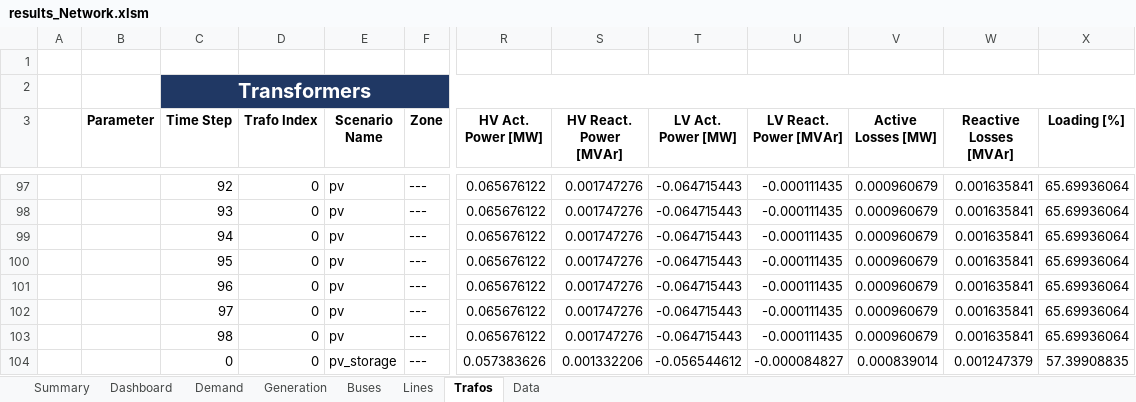
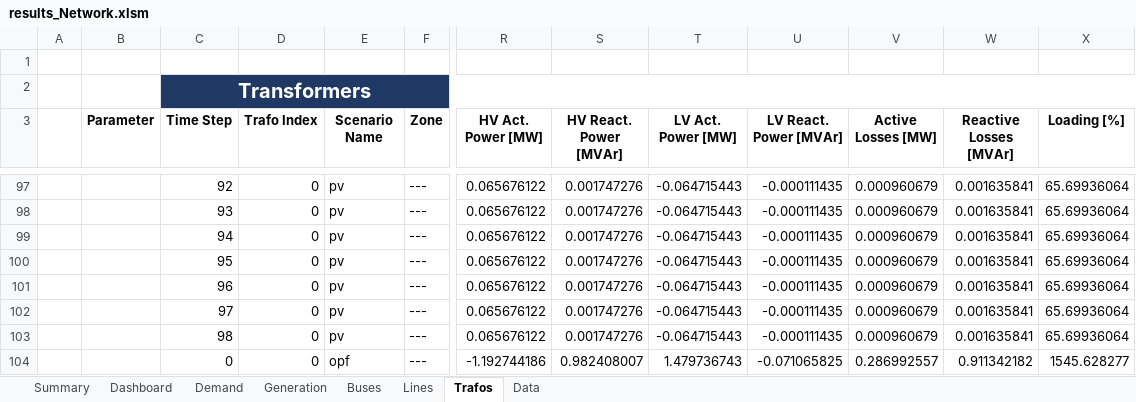
Before and after one commit to jiahechu/propens-pandapower, an Excel workbook: result/results_Network.xlsm, sheet Trafos, drawn as a sheet; only a part is shown, gaps mark what is left out; values as stored, in another font and other column widths than the file's, no borders; table styles not drawn; the diff names each change by its address in the sheet, - before the commit and + after, or states it on an @@ line.

```diff
--- a/result/results_Network.xlsm (sheet Trafos)
+++ b/result/results_Network.xlsm (sheet Trafos)
-E104 (Scenario Name): pv_storage
+E104 (Scenario Name): opf
-R104 (HV Act. Power [MW]): 0.057383626
+R104 (HV Act. Power [MW]): -1.192744186
-S104 (HV React. Power [MVAr]): 0.001332206
+S104 (HV React. Power [MVAr]): 0.982408007
-T104 (LV Act. Power [MW]): -0.056544612
+T104 (LV Act. Power [MW]): 1.479736743
-U104 (LV React. Power [MVAr]): -0.000084827
+U104 (LV React. Power [MVAr]): -0.071065825
-V104 (Active Losses [MW]): 0.000839014
+V104 (Active Losses [MW]): 0.286992557
-W104 (Reactive Losses [MVAr]): 0.001247379
+W104 (Reactive Losses [MVAr]): 0.911342182
-X104 (Loading [%]): 57.39908835
+X104 (Loading [%]): 1545.628277
```
Also changed, not shown: sheet Data, sheet Lines, sheet Buses, sheet Demand, sheet Generation, charts or pictures, example/kerber_landnetz_fl2/scenarios/basic.xlsx, example/kerber_landnetz_fl2/scenarios/opf.xlsx, 6 other files.
